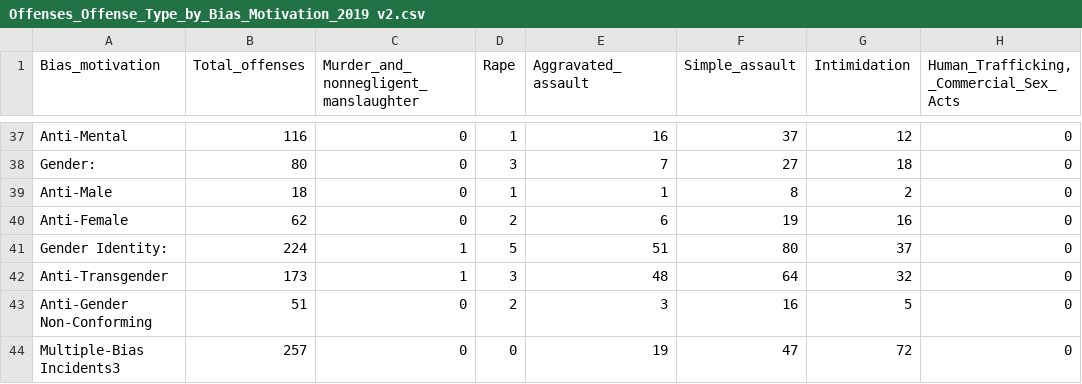
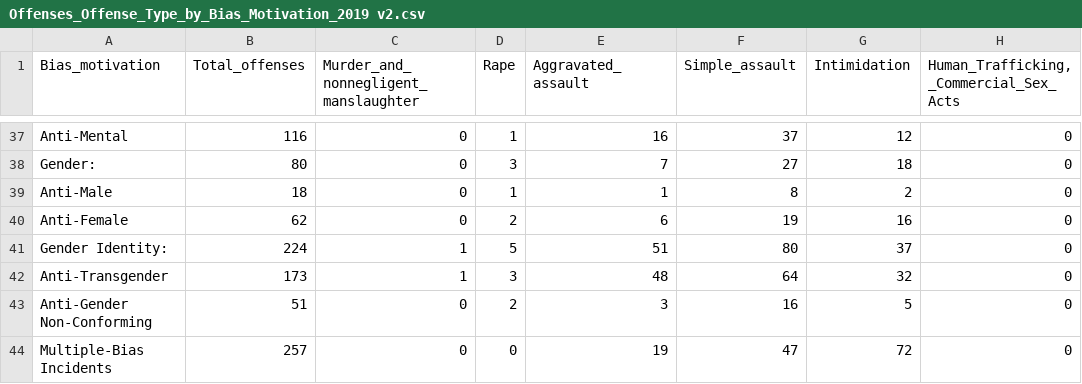
Before and after one commit to ChenTsizhen/2950_Project, a CSV file: Data_2019/CSV_files_2019/Offenses_Offense_Type_by_Bias_Motivation_2019 v2.csv, drawn as a sheet; only a part is shown, gaps mark what is left out; the diff names each change by its address in the sheet, - before the commit and + after, or states it on an @@ line.

Commit message:
Cleaned and Combined Table 4 from 2016-2019

```diff
--- a/Data_2019/CSV_files_2019/Offenses_Offense_Type_by_Bias_Motivation_2019 v2.csv
+++ b/Data_2019/CSV_files_2019/Offenses_Offense_Type_by_Bias_Motivation_2019 v2.csv
-A44 (Bias_motivation): Multiple-Bias Incidents3
+A44 (Bias_motivation): Multiple-Bias Incidents
```
Also changed, not shown: 2 other files.
